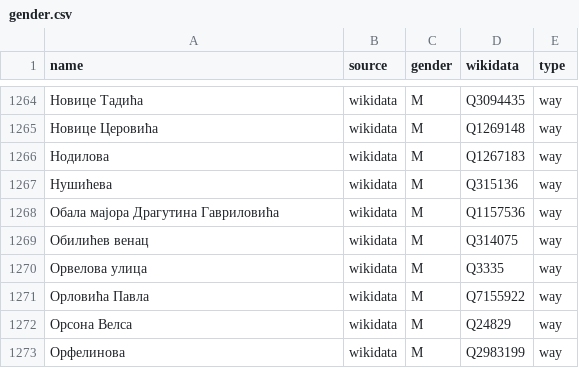
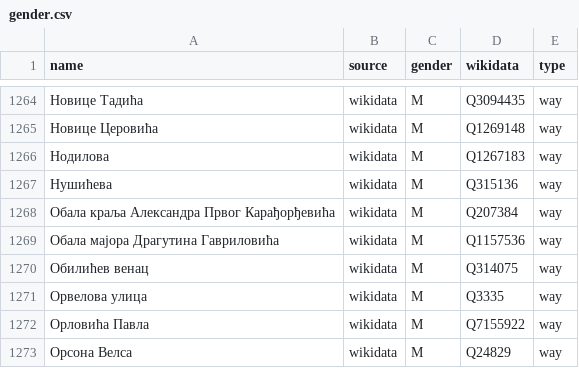
Before and after one commit to EqualStreetNames/equalstreetnames-belgrade, a CSV file: data/gender.csv, drawn as a sheet; only a part is shown, gaps mark what is left out; the shorter side is filled out with more unchanged rows.

```diff
--- a/data/gender.csv
+++ b/data/gender.csv
@@ -1267,2 +1267,3 @@ name,source,gender,wikidata,type
 Нушићева,wikidata,M,Q315136,way
+"Обала краља Александра Првог Карађорђевића",wikidata,M,Q207384,way
 "Обала мајора Драгутина Гавриловића",wikidata,M,Q1157536,way
```
Also changed, not shown: data/other.csv, 2 other files.
